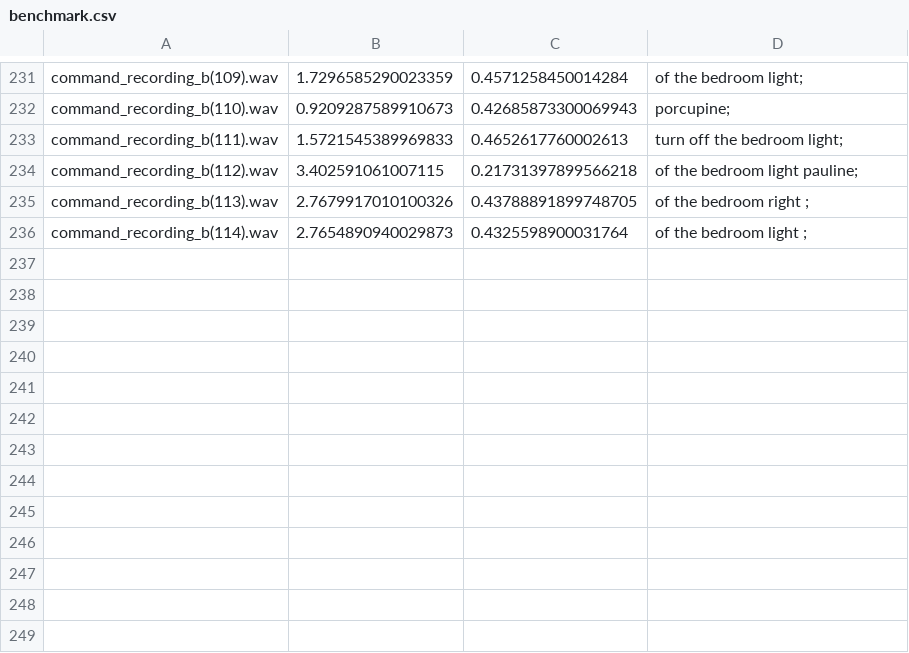
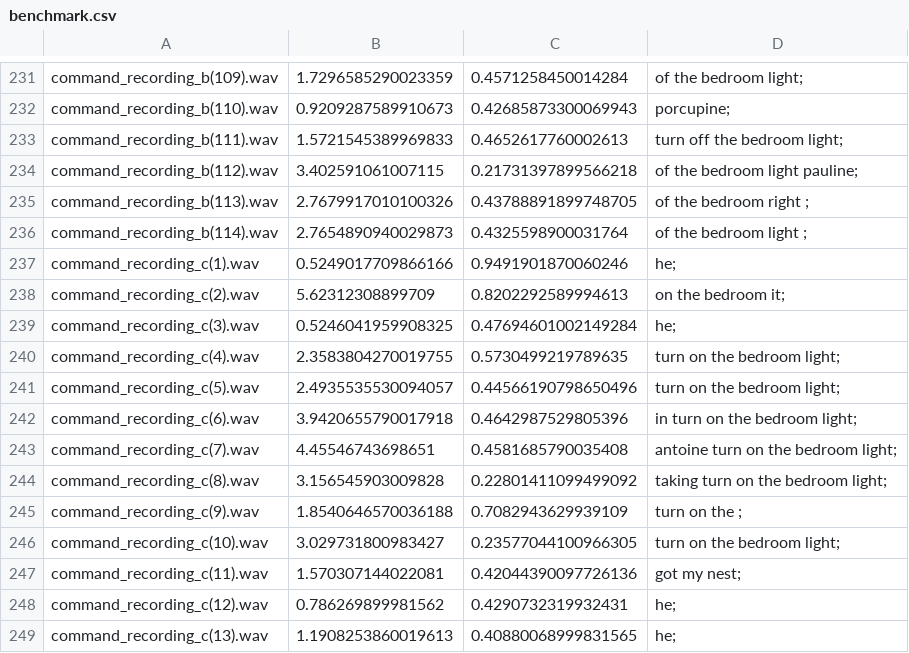
Before and after one commit to sd-z/sasha, a CSV file: sentence_logger/benchmark.csv, drawn as a sheet; only a part is shown, gaps mark what is left out; the diff names each change by its address in the sheet, - before the commit and + after, or states it on an @@ line.

```diff
--- a/sentence_logger/benchmark.csv
+++ b/sentence_logger/benchmark.csv
+row 237: command_recording_c(1).wav | 0.5249017709866166 | 0.9491901870060246 | he;
+row 238: command_recording_c(2).wav | 5.62312308899709 | 0.8202292589994613 | on the bedroom it;
+row 239: command_recording_c(3).wav | 0.5246041959908325 | 0.47694601002149284 | he;
+row 240: command_recording_c(4).wav | 2.3583804270019755 | 0.5730499219789635 | turn on the bedroom light;
+row 241: command_recording_c(5).wav | 2.4935535530094057 | 0.44566190798650496 | turn on the bedroom light;
+row 242: command_recording_c(6).wav | 3.9420655790017918 | 0.4642987529805396 | in turn on the bedroom light;
+row 243: command_recording_c(7).wav | 4.45546743698651 | 0.4581685790035408 | antoine turn on the bedroom light;
+row 244: command_recording_c(8).wav | 3.156545903009828 | 0.22801411099499092 | taking turn on the bedroom light;
+row 245: command_recording_c(9).wav | 1.8540646570036188 | 0.7082943629939109 | turn on the ;
+row 246: command_recording_c(10).wav | 3.029731800983427 | 0.23577044100966305 | turn on the bedroom light;
+row 247: command_recording_c(11).wav | 1.570307144022081 | 0.42044390097726136 | got my nest;
+row 248: command_recording_c(12).wav | 0.786269899981562 | 0.4290732319932431 | he;
+row 249: command_recording_c(13).wav | 1.1908253860019613 | 0.40880068999831565 | he;
```
Also changed, not shown: 4 other files.
